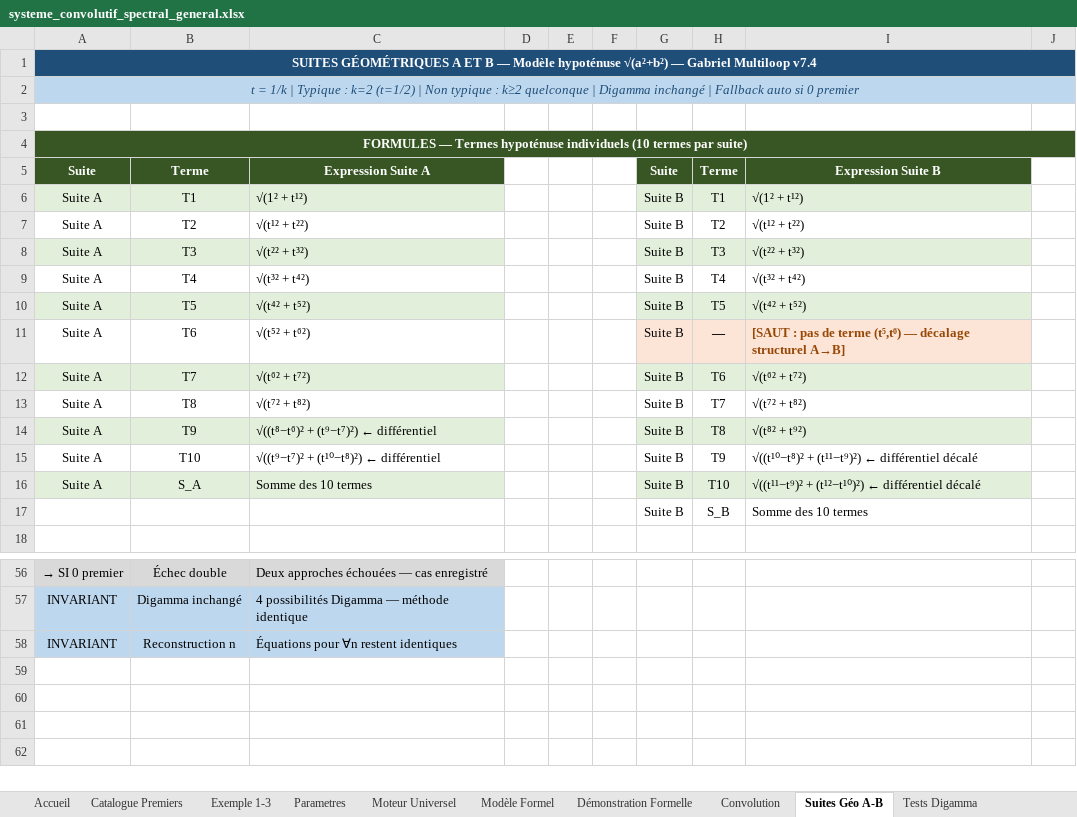
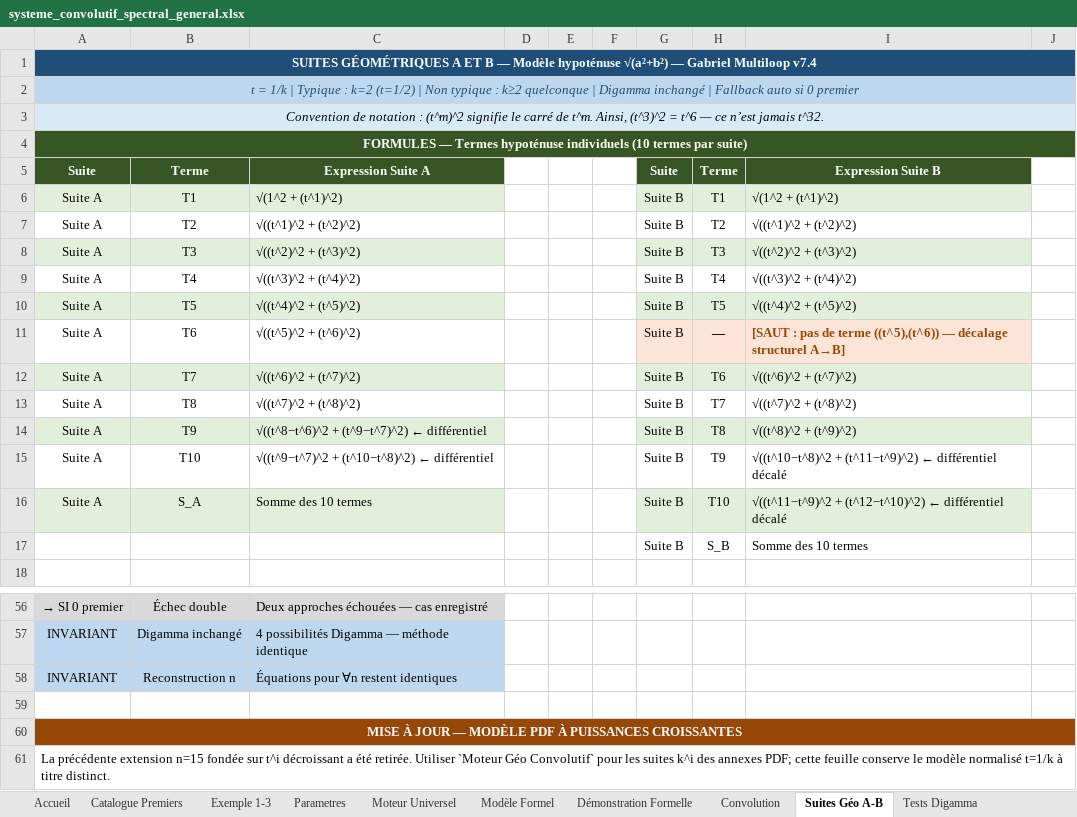
Before and after one commit to 2racinede4carreunivers-dev/agent-multiloop-Gabriel-local, an Excel workbook: systeme_convolutif_spectral_general.xlsx, sheet Suites Géo A-B, drawn as a sheet; only a part is shown, gaps mark what is left out; values as stored, in another font and other column widths than the file's, no borders; the diff names each change by its address in the sheet, - before the commit and + after, or states it on an @@ line.

```diff
--- a/systeme_convolutif_spectral_general.xlsx (sheet Suites Géo A-B)
+++ b/systeme_convolutif_spectral_general.xlsx (sheet Suites Géo A-B)
@@ column A renumbered in row 3 @@
-A3:J3 fill: none
+A3:J3 fill: #D9EAF7
+A3:J3 merged
-C6: √(1² + t¹²)
+C6: √(1^2 + (t^1)^2)
-I6: √(1² + t¹²)
+I6: √(1^2 + (t^1)^2)
-C7: √(t¹² + t²²)
+C7: √((t^1)^2 + (t^2)^2)
-I7: √(t¹² + t²²)
+I7: √((t^1)^2 + (t^2)^2)
-C8: √(t²² + t³²)
+C8: √((t^2)^2 + (t^3)^2)
-I8: √(t²² + t³²)
+I8: √((t^2)^2 + (t^3)^2)
-C9: √(t³² + t⁴²)
+C9: √((t^3)^2 + (t^4)^2)
-I9: √(t³² + t⁴²)
+I9: √((t^3)^2 + (t^4)^2)
-C10: √(t⁴² + t⁵²)
+C10: √((t^4)^2 + (t^5)^2)
-I10: √(t⁴² + t⁵²)
+I10: √((t^4)^2 + (t^5)^2)
-C11: √(t⁵² + t⁶²)
+C11: √((t^5)^2 + (t^6)^2)
-I11: …de terme (t⁵,t⁶) — décalage…
+I11: …de terme ((t^5),(t^6)) — décalage…
-C12: √(t⁶² + t⁷²)
+C12: √((t^6)^2 + (t^7)^2)
-I12: √(t⁶² + t⁷²)
+I12: √((t^6)^2 + (t^7)^2)
-C13: √(t⁷² + t⁸²)
+C13: √((t^7)^2 + (t^8)^2)
-I13: √(t⁷² + t⁸²)
+I13: √((t^7)^2 + (t^8)^2)
-C14: √((t⁸−t⁶)² + (t⁹−t⁷)²) ← différentiel
+C14: √((t^8−t^6)^2 + (t^9−t^7)^2) ← différentiel
-I14: √(t⁸² + t⁹²)
+I14: √((t^8)^2 + (t^9)^2)
-C15: √((t⁹−t⁷)² + (t¹⁰−t⁸)²) ← différentiel
+C15: √((t^9−t^7)^2 + (t^10−t^8)^2) ← différentiel
-I15: √((t¹⁰−t⁸)² + (t¹¹−t⁹)²) ← différentiel…
+I15: √((t^10−t^8)^2 + (t^11−t^9)^2) ← différentiel…
-I16: √((t¹¹−t⁹)² + (t¹²−t¹⁰)²) ← différentiel…
+I16: √((t^11−t^9)^2 + (t^12−t^10)^2) ← différentiel…
+row 59: (empty)
+row 60: MISE À JOUR — MODÈLE PDF À PUISSANCES CROISSANTES
+row 61: La précédente extension n=15 fondée sur t^i décroissant a été retirée. Utiliser `Moteur Géo Convolutif` pour les suites k^i des annexes PDF; cette feuille conserve le modèle normalisé t=1/k à titre distinct.
```
Also changed, not shown: sheet Reconstruction Universelle, sheet Tests Digamma, sheet Moteur Universel, sheet Modèle Formel, sheet Démonstration Formelle, sheet Accueil, 2 more sheets, other sheet tabs, 2 other files.
